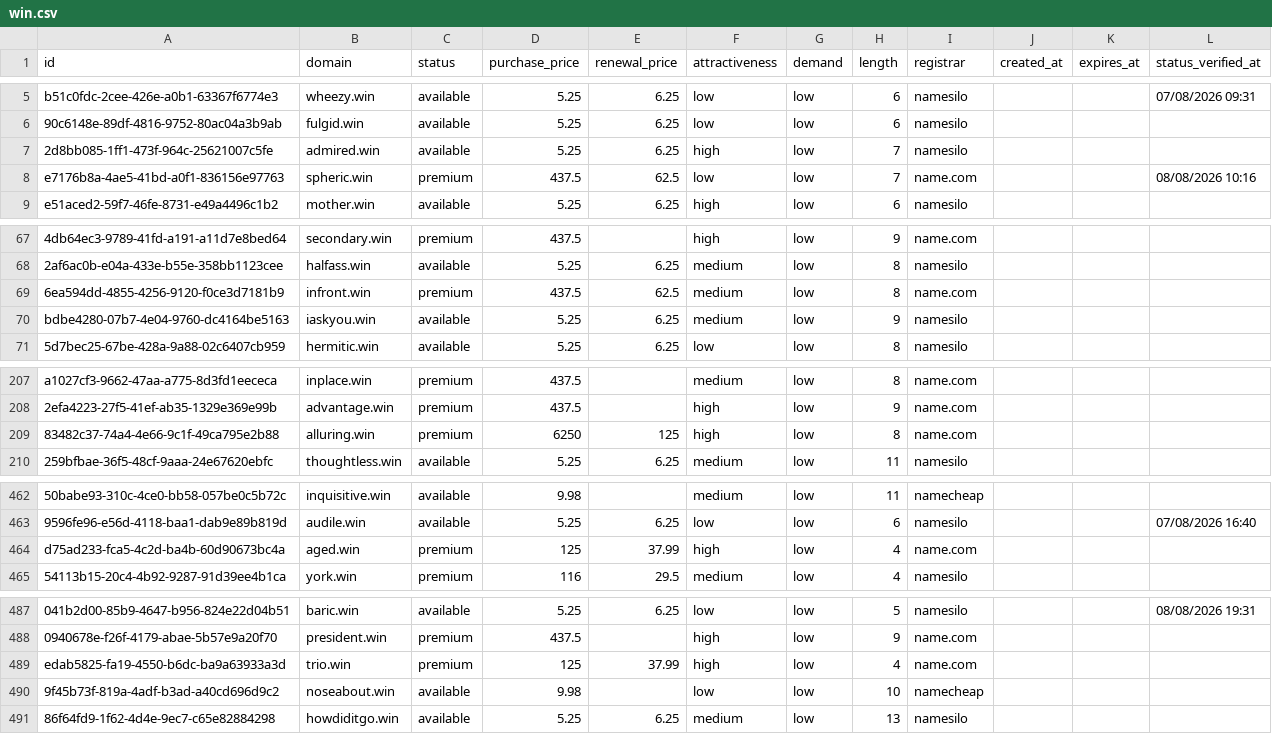
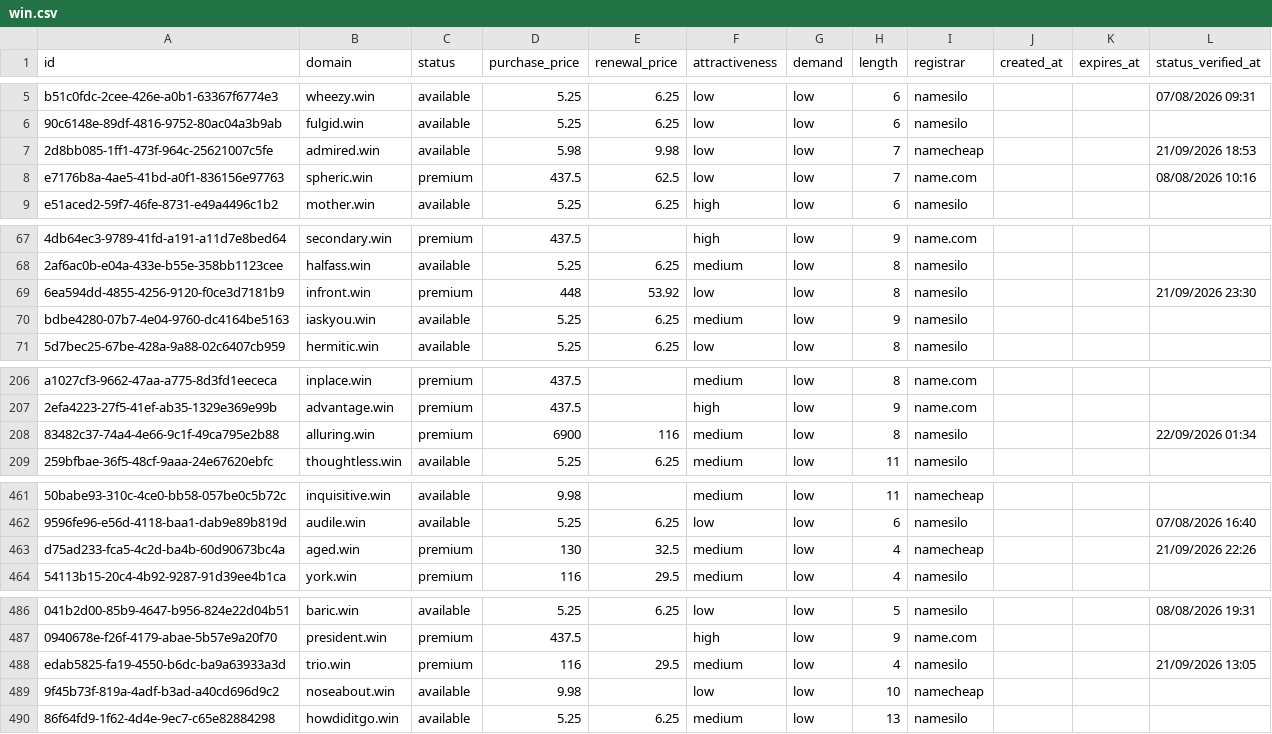
Before and after one commit to UniqueDomains/win-oneword-domains, a CSV file: win.csv, drawn as a sheet; only a part is shown, gaps mark what is left out; addresses are those after the commit; the diff covers the shown part only; the diff names each change by its address in the sheet, - before the commit and + after, or states it on an @@ line.

```diff
--- a/win.csv
+++ b/win.csv
-D7 (purchase_price): 5.25
+D7 (purchase_price): 5.98
-E7 (renewal_price): 6.25
+E7 (renewal_price): 9.98
-F7 (attractiveness): high
+F7 (attractiveness): low
-I7 (registrar): namesilo
+I7 (registrar): namecheap
-L7 (status_verified_at): (empty)
+L7 (status_verified_at): 21/09/2026 18:53
-D69 (purchase_price): 437.5
+D69 (purchase_price): 448
-E69 (renewal_price): 62.5
+E69 (renewal_price): 53.92
-F69 (attractiveness): medium
+F69 (attractiveness): low
-I69 (registrar): name.com
+I69 (registrar): namesilo
-L69 (status_verified_at): (empty)
+L69 (status_verified_at): 21/09/2026 23:30
-D208 (purchase_price): 6250
+D208 (purchase_price): 6900
-E208 (renewal_price): 125
+E208 (renewal_price): 116
-F208 (attractiveness): high
+F208 (attractiveness): medium
-I208 (registrar): name.com
+I208 (registrar): namesilo
-L208 (status_verified_at): (empty)
+L208 (status_verified_at): 22/09/2026 01:34
-D463 (purchase_price): 125
+D463 (purchase_price): 130
-E463 (renewal_price): 37.99
+E463 (renewal_price): 32.5
-F463 (attractiveness): high
+F463 (attractiveness): medium
-I463 (registrar): name.com
+I463 (registrar): namecheap
-L463 (status_verified_at): (empty)
+L463 (status_verified_at): 21/09/2026 22:26
-D488 (purchase_price): 125
+D488 (purchase_price): 116
-E488 (renewal_price): 37.99
+E488 (renewal_price): 29.5
-F488 (attractiveness): high
+F488 (attractiveness): medium
-I488 (registrar): name.com
+I488 (registrar): namesilo
-L488 (status_verified_at): (empty)
+L488 (status_verified_at): 21/09/2026 13:05
```
Also changed, not shown: 1 added row, 1 removed row and 119 edited cells elsewhere in this file, 4 other files.
